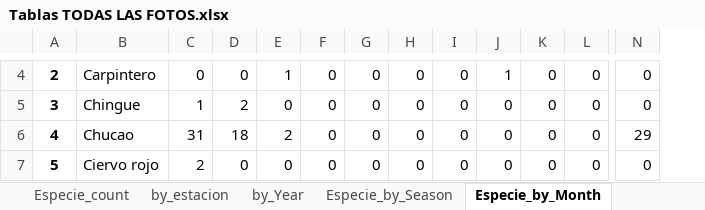
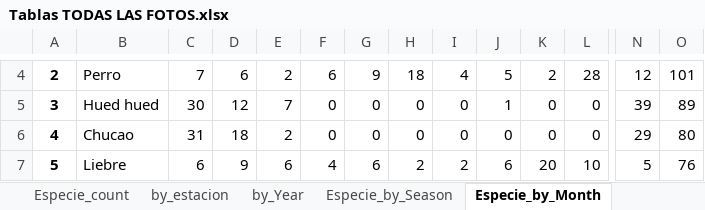
Before and after one commit to FelipeGuarda/Python, an Excel workbook: Camaras trampa/Tablas TODAS LAS FOTOS.xlsx, sheet Especie_by_Month, drawn as a sheet; only a part is shown, gaps mark what is left out; values as stored, in another font and other column widths than the file's, no borders; table styles not drawn; the diff covers the shown part only; the diff names each change by its address in the sheet, - before the commit and + after, or states it on an @@ line.

```diff
--- a/Camaras trampa/Tablas TODAS LAS FOTOS.xlsx (sheet Especie_by_Month)
+++ b/Camaras trampa/Tablas TODAS LAS FOTOS.xlsx (sheet Especie_by_Month)
+column O, rows 4-7: 101 | 89 | 80 | 76
-B4: Carpintero
+B4: Perro
-C4: 0
+C4: 7
-D4: 0
+D4: 6
-E4: 1
+E4: 2
-F4: 0
+F4: 6
-G4: 0
+G4: 9
-H4: 0
+H4: 18
-I4: 0
+I4: 4
-J4: 1
+J4: 5
-K4: 0
+K4: 2
-L4: 0
+L4: 28
-N4: 0
+N4: 12
-B5: Chingue
+B5: Hued hued
-C5: 1
+C5: 30
-D5: 2
+D5: 12
-E5: 0
+E5: 7
-J5: 0
+J5: 1
-N5: 0
+N5: 39
-B7: Ciervo rojo
+B7: Liebre
-C7: 2
+C7: 6
-D7: 0
+D7: 9
-E7: 0
+E7: 6
-F7: 0
+F7: 4
-G7: 0
+G7: 6
-H7: 0
+H7: 2
-I7: 0
+I7: 2
-J7: 0
+J7: 6
-K7: 0
+K7: 20
-L7: 0
+L7: 10
-N7: 0
+N7: 5
```
Also changed, not shown: 155 edited cells elsewhere in this sheet, sheet freq_by_estacion, sheet by_estacion, sheet by_Year, sheet Especie_count, sheet freq_by_estacion_binary, 1 other file.
